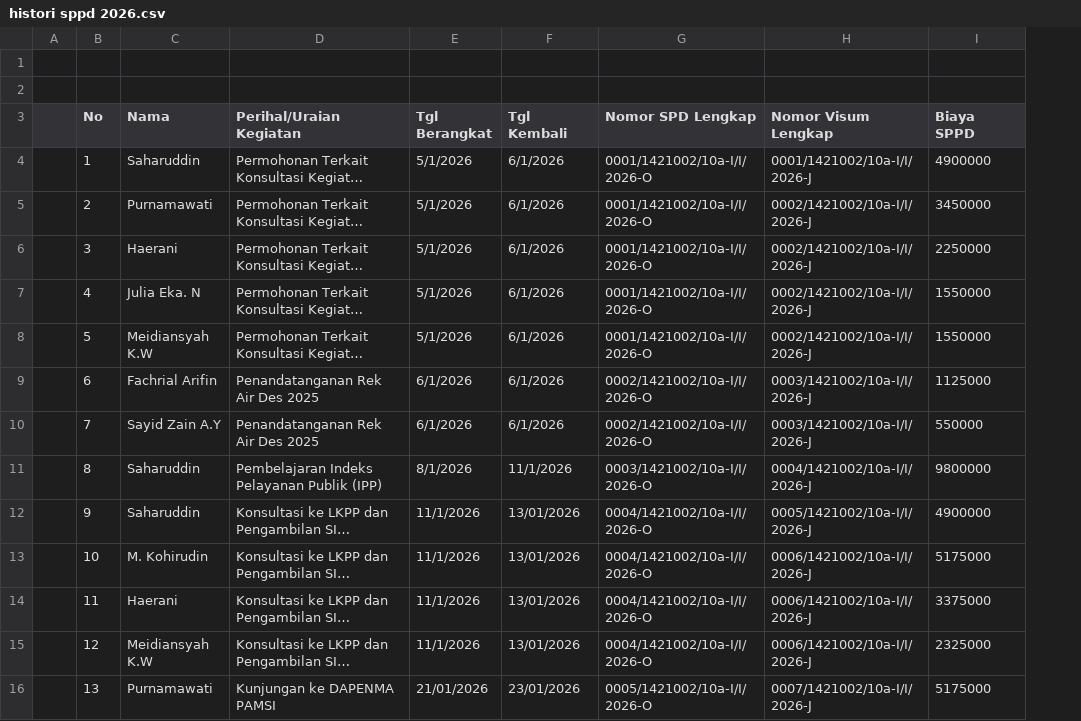
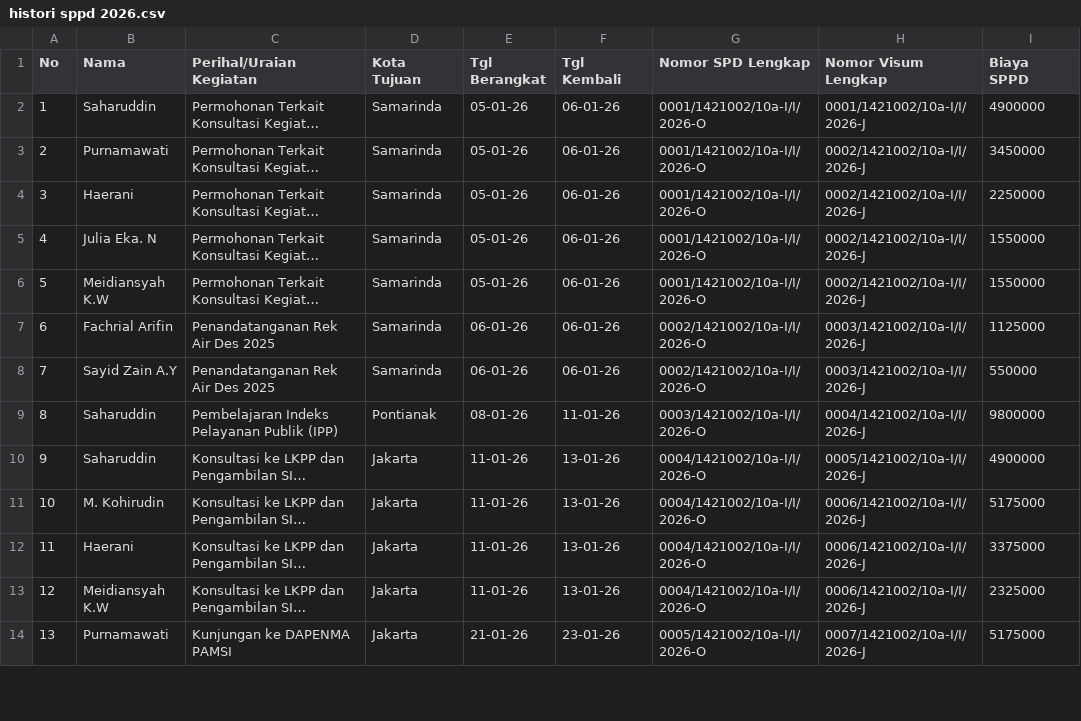
Before and after one commit to terasudiharjo/sppd-monitoring-ptmb, a CSV file: data/histori sppd 2026.csv, drawn as a sheet; only a part is shown; long unchanged cells end in …; removed rows and columns are numbered as before the commit, all else as after; rows hold the shown columns only; the diff covers the shown part only; the diff names each change by its address in the sheet, - before the commit and + after, or states it on an @@ line.

```diff
--- a/data/histori sppd 2026.csv
+++ b/data/histori sppd 2026.csv
-column A, empty
+column D (Kota Tujuan), rows 2-14: Samarinda | Samarinda | Samarinda | Samarinda | Samarinda | Samarinda | Samarinda | Pontianak | Jakarta | Jakarta | Jakarta | Jakarta | Jakarta
-row 1: (empty)
-row 2: (empty)
-E2:E6 (Tgl Berangkat): 5/1/2026
+E2:E6 (Tgl Berangkat): 05-01-26
-F2:F8 (Tgl Kembali): 6/1/2026
+F2:F8 (Tgl Kembali): 06-01-26
-E7:E8 (Tgl Berangkat): 6/1/2026
+E7:E8 (Tgl Berangkat): 06-01-26
-E9 (Tgl Berangkat): 8/1/2026
+E9 (Tgl Berangkat): 08-01-26
-F9 (Tgl Kembali): 11/1/2026
+F9 (Tgl Kembali): 11-01-26
-E10:E13 (Tgl Berangkat): 11/1/2026
+E10:E13 (Tgl Berangkat): 11-01-26
-F10:F13 (Tgl Kembali): 13/01/2026
+F10:F13 (Tgl Kembali): 13-01-26
-E14 (Tgl Berangkat): 21/01/2026
+E14 (Tgl Berangkat): 21-01-26
-F14 (Tgl Kembali): 23/01/2026
+F14 (Tgl Kembali): 23-01-26
```
Also changed, not shown: 78 edited cells elsewhere in this file, 4 other files.
